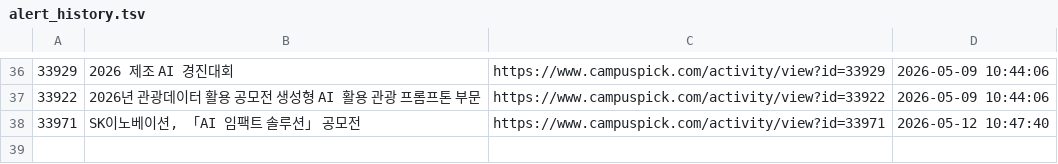
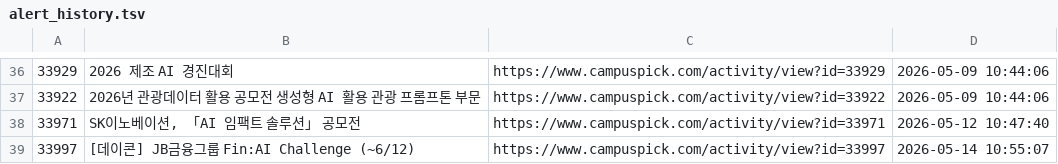
Before and after one commit to jyhyo02/daily-contest-alert, a TSV file: alert_history.tsv, drawn as a sheet; only a part is shown, gaps mark what is left out.

```diff
--- a/alert_history.tsv
+++ b/alert_history.tsv
@@ -38 +38,2 @@
 33971	SK이노베이션, 「AI 임팩트 솔루션」 공모전	https://www.campuspick.com/activity/view?id=33971	2026-05-12 10:47:40
+33997	[데이콘] JB금융그룹 Fin:AI Challenge (~6/12)	https://www.campuspick.com/activity/view?id=33997	2026-05-14 10:55:07
```
Also changed, not shown: 2 other files.
